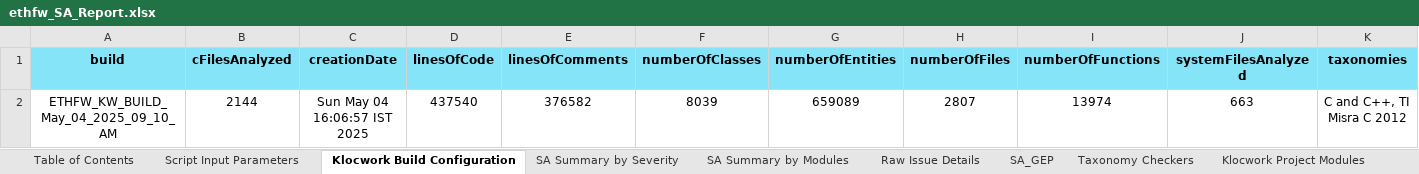
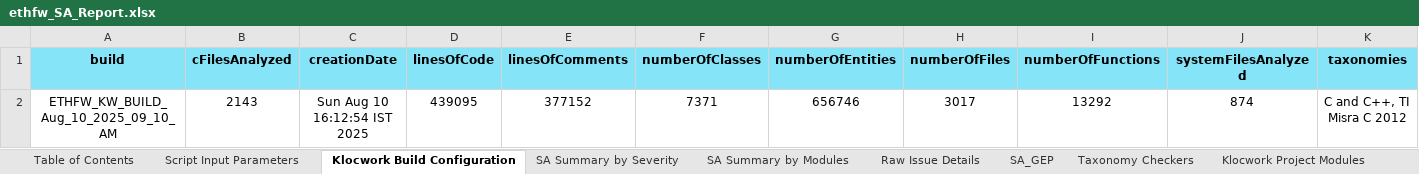
Before and after one commit to TexasInstruments/enet-firmware, an Excel workbook: docs/misrac/ethfw_SA_Report.xlsx, sheet Klocwork Build Configuration, drawn as a sheet; only a part is shown; values as stored, in another font and other column widths than the file's, no borders; removed rows and columns are numbered as before the commit, all else as after; rows hold the shown columns only; the diff names each change by its address in the sheet, - before the commit and + after, or states it on an @@ line.

```diff
--- a/docs/misrac/ethfw_SA_Report.xlsx (sheet Klocwork Build Configuration)
+++ b/docs/misrac/ethfw_SA_Report.xlsx (sheet Klocwork Build Configuration)
-row 2: ETHFW_KW_BUILD_May_04_2025_09_10_AM | 2144 | Sun May 04 16:06:57 IST 2025 | 437540 | 376582 | 8039 | 659089 | 2807 | 13974 | 663 | C and C++, TI Misra C 2012
+row 2: ETHFW_KW_BUILD_Aug_10_2025_09_10_AM | 2143 | Sun Aug 10 16:12:54 IST 2025 | 439095 | 377152 | 7371 | 656746 | 3017 | 13292 | 874 | C and C++, TI Misra C 2012
```
Also changed, not shown: sheet Raw Issue Details, sheet SA Summary by Severity, sheet SA Summary by Modules, sheet Script Input Parameters, docs/test_report/ethfw_testreport_j7200.xlsx, docs/test_report/ethfw_testreport_j721e.xlsx, 3 other files.
